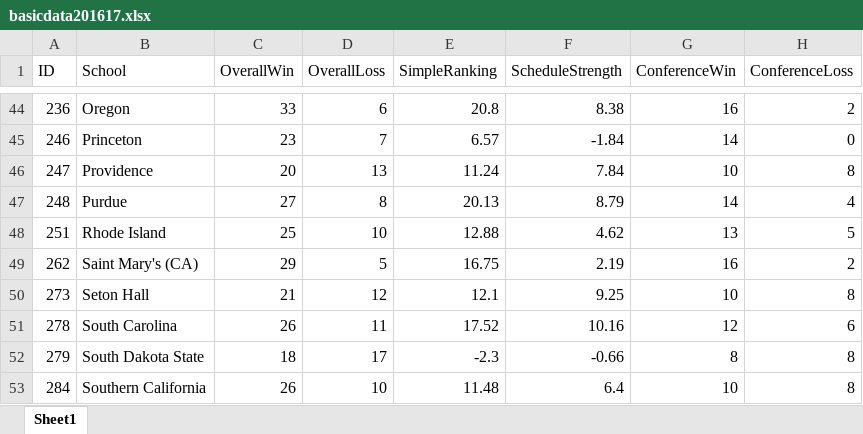
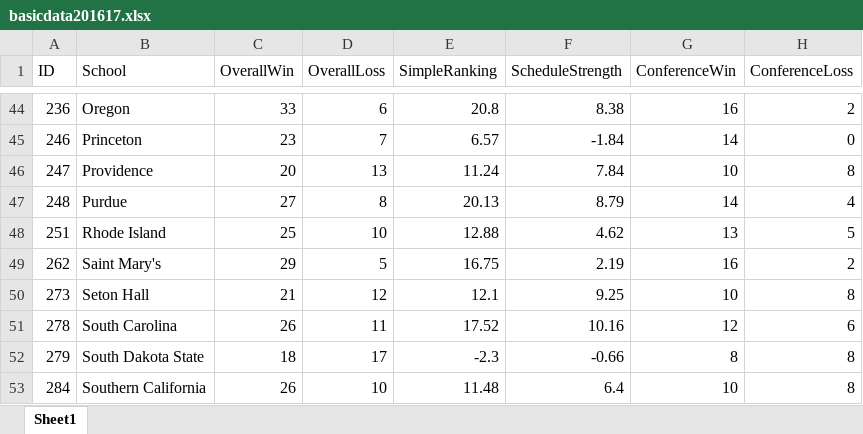
Before and after one commit to mehaKumar/machine-learning-madness, an Excel workbook: data/formatted/basicdata201617.xlsx, sheet Sheet1, drawn as a sheet; only a part is shown, gaps mark what is left out; values as stored, in another font and other column widths than the file's, no borders; the diff names each change by its address in the sheet, - before the commit and + after, or states it on an @@ line.

```diff
--- a/data/formatted/basicdata201617.xlsx (sheet Sheet1)
+++ b/data/formatted/basicdata201617.xlsx (sheet Sheet1)
-B49 (School): Saint Mary's (CA)
+B49 (School): Saint Mary's
```
Also changed, not shown: data/formatted/basicdata201819.xlsx, data/formatted/playoffdata201314.xlsx, 11 other files.
